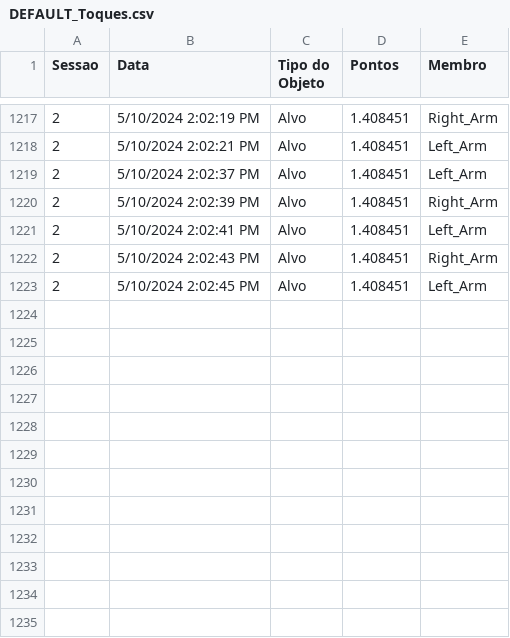
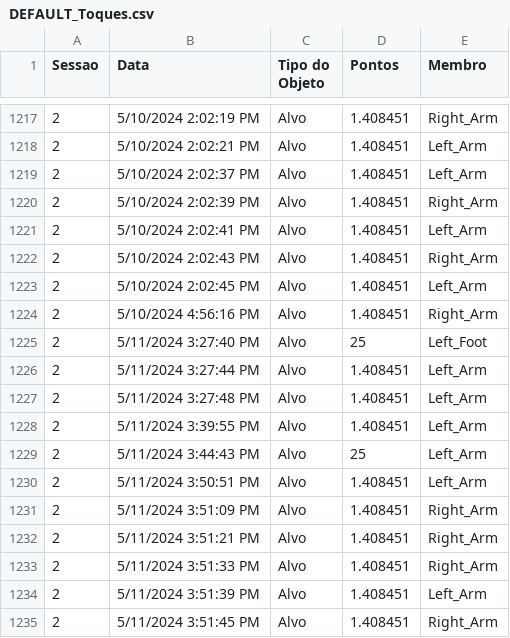
Before and after one commit to UDESC-LARVA/SIRTET, a CSV file: Relatorios/DEFAULT_Toques.csv, drawn as a sheet; only a part is shown, gaps mark what is left out; the diff names each change by its address in the sheet, - before the commit and + after, or states it on an @@ line.

```diff
--- a/Relatorios/DEFAULT_Toques.csv
+++ b/Relatorios/DEFAULT_Toques.csv
+row 1224: 2 | 5/10/2024 4:56:16 PM | Alvo | 1.408451 | Right_Arm
+row 1225: 2 | 5/11/2024 3:27:40 PM | Alvo | 25 | Left_Foot
+row 1226: 2 | 5/11/2024 3:27:44 PM | Alvo | 1.408451 | Left_Arm
+row 1227: 2 | 5/11/2024 3:27:48 PM | Alvo | 1.408451 | Left_Arm
+row 1228: 2 | 5/11/2024 3:39:55 PM | Alvo | 1.408451 | Left_Arm
+row 1229: 2 | 5/11/2024 3:44:43 PM | Alvo | 25 | Left_Arm
+row 1230: 2 | 5/11/2024 3:50:51 PM | Alvo | 1.408451 | Left_Arm
+row 1231: 2 | 5/11/2024 3:51:09 PM | Alvo | 1.408451 | Right_Arm
+row 1232: 2 | 5/11/2024 3:51:21 PM | Alvo | 1.408451 | Right_Arm
+row 1233: 2 | 5/11/2024 3:51:33 PM | Alvo | 1.408451 | Right_Arm
+row 1234: 2 | 5/11/2024 3:51:39 PM | Alvo | 1.408451 | Left_Arm
+row 1235: 2 | 5/11/2024 3:51:45 PM | Alvo | 1.408451 | Right_Arm
```
Also changed, not shown: 13 other files.
